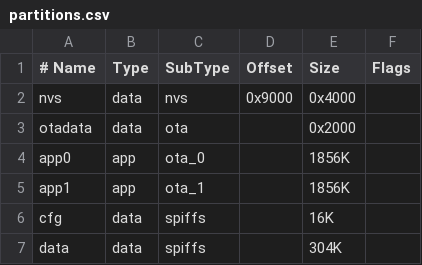
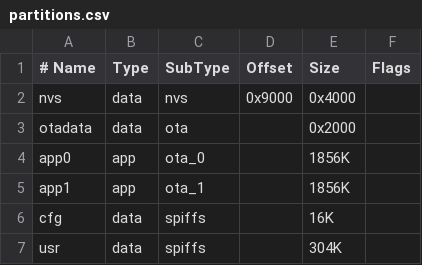
Before and after one commit to dzurikmiroslav/esp32-evse, a CSV file: partitions.csv, drawn as a sheet.

Commit message:
Partitions refactoring

```diff
--- a/partitions.csv
+++ b/partitions.csv
@@ -6,2 +6,2 @@ app1,       app,    ota_1,   ,          1856K,
 cfg,        data,   spiffs,  ,          16K,
-data,       data,   spiffs,  ,          304K,
+usr,        data,   spiffs,  ,          304K,
```
Also changed, not shown: test_app/partitions.csv, 23 other files.
